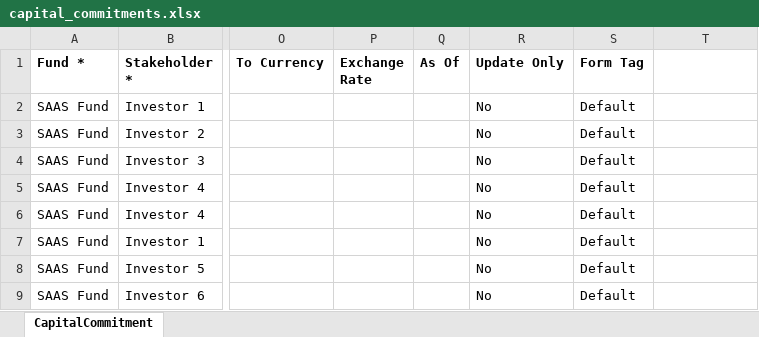
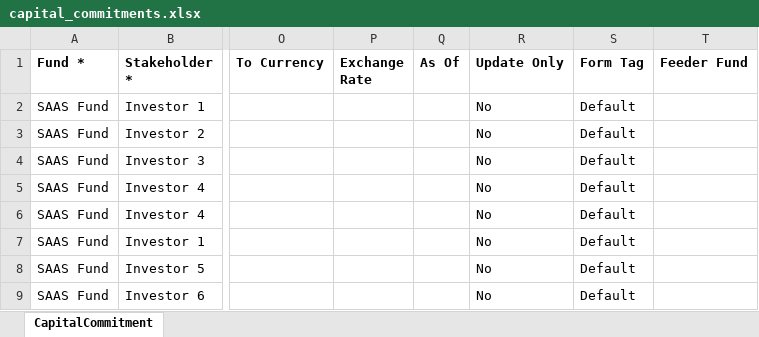
Before and after one commit to sampadadiwan/IRM_CompanyMain, an Excel workbook: public/sample_uploads/capital_commitments.xlsx, sheet CapitalCommitment, drawn as a sheet; only a part is shown, gaps mark what is left out; values as stored, in another font and other column widths than the file's, no borders; the diff names each change by its address in the sheet, - before the commit and + after, or states it on an @@ line.

```diff
--- a/public/sample_uploads/capital_commitments.xlsx (sheet CapitalCommitment)
+++ b/public/sample_uploads/capital_commitments.xlsx (sheet CapitalCommitment)
-T1: (empty)
+T1: Feeder Fund
```
Also changed, not shown: 7 other files.
